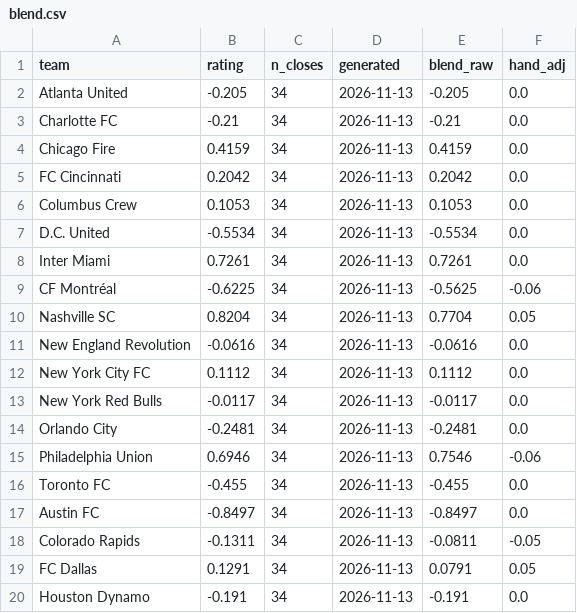
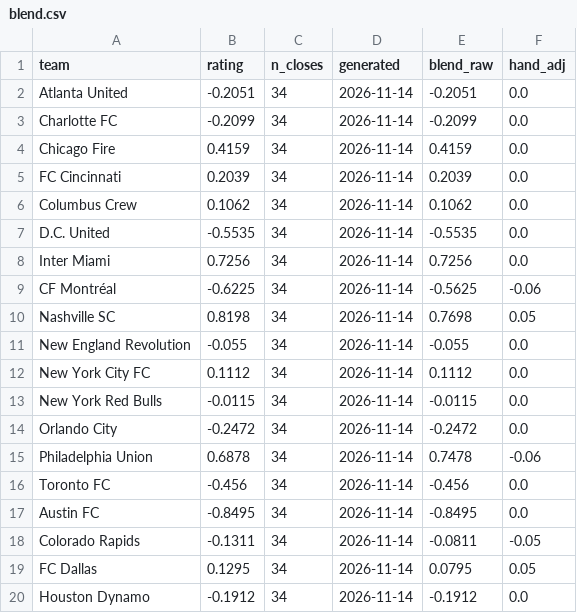
Before and after one commit to TheBallr/MLS-FUTURES, a CSV file: data/ratings/blend.csv, drawn as a sheet; only a part is shown; the diff covers the shown part only.

```diff
--- a/data/ratings/blend.csv
+++ b/data/ratings/blend.csv
@@ -1,20 +1,20 @@
 team,rating,n_closes,generated,blend_raw,hand_adj
-Atlanta United,-0.205,34,2026-11-13,-0.205,0.0
-Charlotte FC,-0.21,34,2026-11-13,-0.21,0.0
-Chicago Fire,0.4159,34,2026-11-13,0.4159,0.0
-FC Cincinnati,0.2042,34,2026-11-13,0.2042,0.0
-Columbus Crew,0.1053,34,2026-11-13,0.1053,0.0
-D.C. United,-0.5534,34,2026-11-13,-0.5534,0.0
-Inter Miami,0.7261,34,2026-11-13,0.7261,0.0
-CF Montréal,-0.6225,34,2026-11-13,-0.5625,-0.06
-Nashville SC,0.8204,34,2026-11-13,0.7704,0.05
-New England Revolution,-0.0616,34,2026-11-13,-0.0616,0.0
-New York City FC,0.1112,34,2026-11-13,0.1112,0.0
-New York Red Bulls,-0.0117,34,2026-11-13,-0.0117,0.0
-Orlando City,-0.2481,34,2026-11-13,-0.2481,0.0
-Philadelphia Union,0.6946,34,2026-11-13,0.7546,-0.06
-Toronto FC,-0.455,34,2026-11-13,-0.455,0.0
-Austin FC,-0.8497,34,2026-11-13,-0.8497,0.0
-Colorado Rapids,-0.1311,34,2026-11-13,-0.0811,-0.05
-FC Dallas,0.1291,34,2026-11-13,0.0791,0.05
-Houston Dynamo,-0.191,34,2026-11-13,-0.191,0.0
+Atlanta United,-0.2051,34,2026-11-14,-0.2051,0.0
+Charlotte FC,-0.2099,34,2026-11-14,-0.2099,0.0
+Chicago Fire,0.4159,34,2026-11-14,0.4159,0.0
+FC Cincinnati,0.2039,34,2026-11-14,0.2039,0.0
+Columbus Crew,0.1062,34,2026-11-14,0.1062,0.0
+D.C. United,-0.5535,34,2026-11-14,-0.5535,0.0
+Inter Miami,0.7256,34,2026-11-14,0.7256,0.0
+CF Montréal,-0.6225,34,2026-11-14,-0.5625,-0.06
+Nashville SC,0.8198,34,2026-11-14,0.7698,0.05
+New England Revolution,-0.055,34,2026-11-14,-0.055,0.0
+New York City FC,0.1112,34,2026-11-14,0.1112,0.0
+New York Red Bulls,-0.0115,34,2026-11-14,-0.0115,0.0
+Orlando City,-0.2472,34,2026-11-14,-0.2472,0.0
+Philadelphia Union,0.6878,34,2026-11-14,0.7478,-0.06
+Toronto FC,-0.456,34,2026-11-14,-0.456,0.0
+Austin FC,-0.8495,34,2026-11-14,-0.8495,0.0
+Colorado Rapids,-0.1311,34,2026-11-14,-0.0811,-0.05
+FC Dallas,0.1295,34,2026-11-14,0.0795,0.05
+Houston Dynamo,-0.1912,34,2026-11-14,-0.1912,0.0
```
Also changed, not shown: 27 edited cells elsewhere in this file, data/market/current_round_odds.csv, data/public/opta/snapshots.csv, 26 other files.
